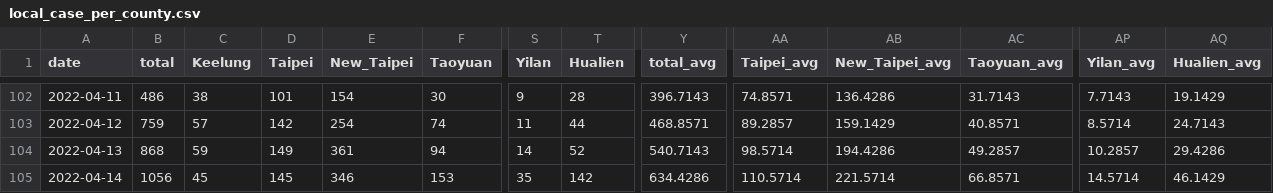
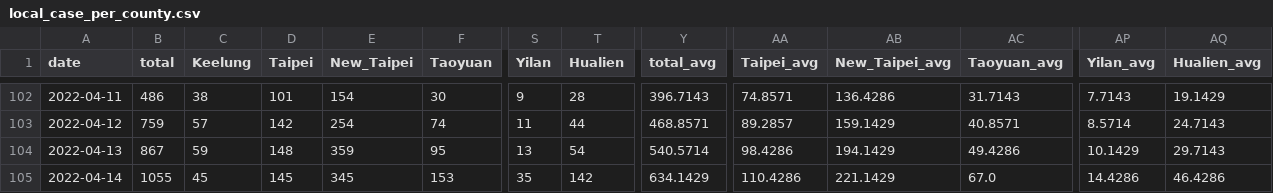
Before and after one commit to Linc-tw/COVID_breakdown, a CSV file: processed_data/2022/local_case_per_county.csv, drawn as a sheet; only a part is shown, gaps mark what is left out; the diff covers the shown part only; the diff names each change by its address in the sheet, - before the commit and + after, or states it on an @@ line.

Commit message:
Automatic data update

```diff
--- a/processed_data/2022/local_case_per_county.csv
+++ b/processed_data/2022/local_case_per_county.csv
-B104 (total): 868
+B104 (total): 867
-D104 (Taipei): 149
+D104 (Taipei): 148
-E104 (New_Taipei): 361
+E104 (New_Taipei): 359
-F104 (Taoyuan): 94
+F104 (Taoyuan): 95
-S104 (Yilan): 14
+S104 (Yilan): 13
-T104 (Hualien): 52
+T104 (Hualien): 54
-Y104 (total_avg): 540.7143
+Y104 (total_avg): 540.5714
-AA104 (Taipei_avg): 98.5714
+AA104 (Taipei_avg): 98.4286
-AB104 (New_Taipei_avg): 194.4286
+AB104 (New_Taipei_avg): 194.1429
-AC104 (Taoyuan_avg): 49.2857
+AC104 (Taoyuan_avg): 49.4286
-AP104 (Yilan_avg): 10.2857
+AP104 (Yilan_avg): 10.1429
-AQ104 (Hualien_avg): 29.4286
+AQ104 (Hualien_avg): 29.7143
-B105 (total): 1056
+B105 (total): 1055
-E105 (New_Taipei): 346
+E105 (New_Taipei): 345
-Y105 (total_avg): 634.4286
+Y105 (total_avg): 634.1429
-AA105 (Taipei_avg): 110.5714
+AA105 (Taipei_avg): 110.4286
-AB105 (New_Taipei_avg): 221.5714
+AB105 (New_Taipei_avg): 221.1429
-AC105 (Taoyuan_avg): 66.8571
+AC105 (Taoyuan_avg): 67.0
-AP105 (Yilan_avg): 14.5714
+AP105 (Yilan_avg): 14.4286
-AQ105 (Hualien_avg): 46.1429
+AQ105 (Hualien_avg): 46.4286
```
Also changed, not shown: 1 added row and 54 edited cells elsewhere in this file, processed_data/latest/local_case_per_county.csv, processed_data/latest/vaccination_by_brand.csv, 53 other files.
